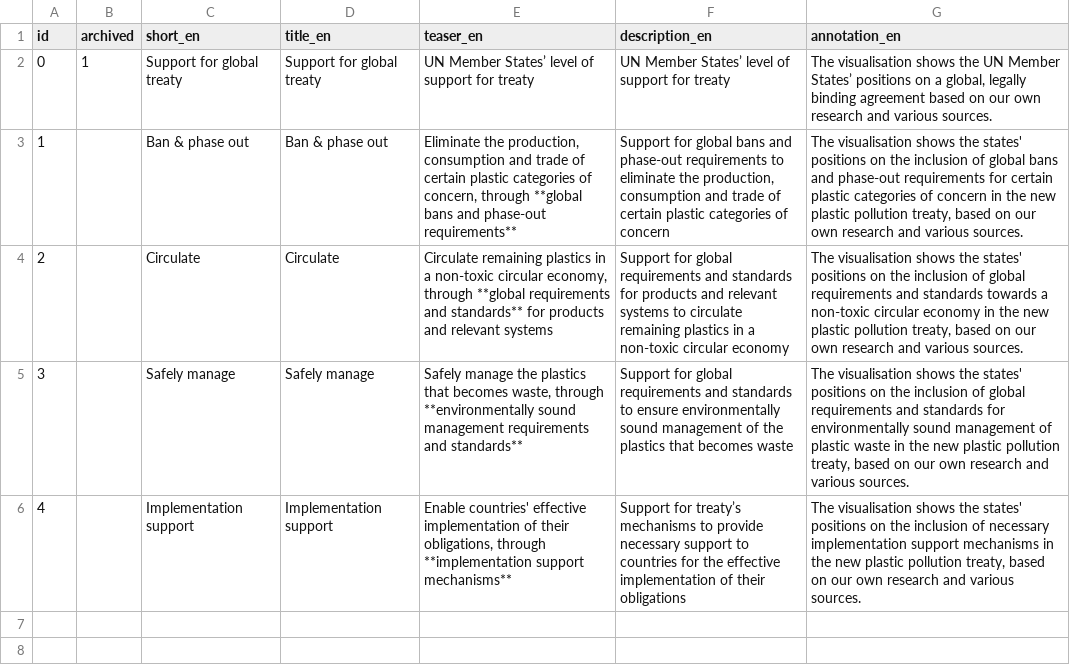
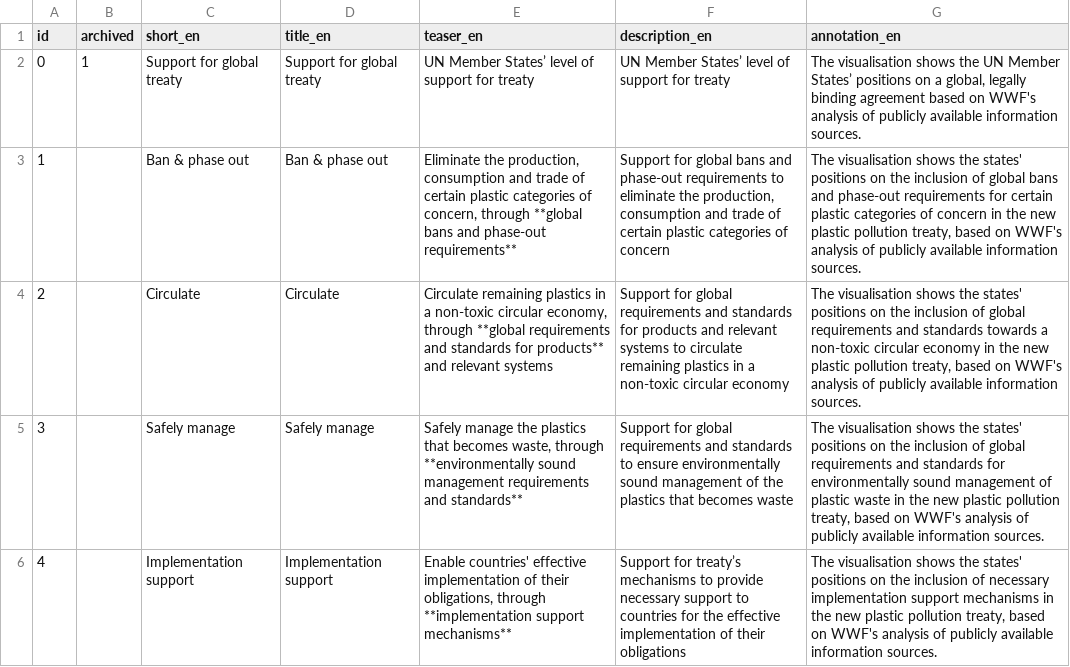
Before and after one commit to WWF-Deutschland/plastic-navigator-test, a CSV file: data-dev/layers/policy/topics.csv, drawn as a sheet.

Commit message:
Update Annotation texts for all topics
"based on WWF's analysis of publicly available information sources." at the end of each annotation

```diff
--- a/data-dev/layers/policy/topics.csv
+++ b/data-dev/layers/policy/topics.csv
@@ -1,6 +1,6 @@
 id,archived,short_en,title_en,teaser_en,description_en,annotation_en
-0,1,Support for global treaty,Support for global treaty,UN Member States’ level of support for treaty,UN Member States’ level of support for treaty,"The visualisation shows the UN Member States’ positions on a global, legally binding agreement based on our own research and various sources."
-1,,Ban & phase out,Ban & phase out,"Eliminate the production, consumption and trade of certain plastic categories of concern, through **global bans and phase-out requirements**","Support for global bans and phase-out requirements to eliminate the production, consumption and trade of certain plastic categories of concern","The visualisation shows the states' positions on the inclusion of global bans and phase-out requirements for certain plastic categories of concern in the new plastic pollution treaty, based on our own research and various sources."
-2,,Circulate,Circulate,"Circulate remaining plastics in a non-toxic circular economy, through **global requirements and standards** for products and relevant systems",Support for global requirements and standards for products and relevant systems to circulate remaining plastics in a non-toxic circular economy,"The visualisation shows the states' positions on the inclusion of global requirements and standards towards a non-toxic circular economy in the new plastic pollution treaty, based on our own research and various sources."
-3,,Safely manage,Safely manage,"Safely manage the plastics that becomes waste, through **environmentally sound management requirements and standards**",Support for global requirements and standards to ensure environmentally sound management of the plastics that becomes waste,"The visualisation shows the states' positions on the inclusion of global requirements and standards for environmentally sound management of plastic waste in the new plastic pollution treaty, based on our own research and various sources."
-4,,Implementation support,Implementation support,"Enable countries' effective implementation of their obligations, through **implementation support mechanisms**",Support for treaty’s mechanisms to provide necessary support to countries for the effective implementation of their obligations,"The visualisation shows the states' positions on the inclusion of necessary implementation support mechanisms in the new plastic pollution treaty, based on our own research and various sources."
+0,1,Support for global treaty,Support for global treaty,UN Member States’ level of support for treaty,UN Member States’ level of support for treaty,"The visualisation shows the UN Member States’ positions on a global, legally binding agreement based on WWF's analysis of publicly available information sources."
+1,,Ban & phase out,Ban & phase out,"Eliminate the production, consumption and trade of certain plastic categories of concern, through **global bans and phase-out requirements**","Support for global bans and phase-out requirements to eliminate the production, consumption and trade of certain plastic categories of concern","The visualisation shows the states' positions on the inclusion of global bans and phase-out requirements for certain plastic categories of concern in the new plastic pollution treaty, based on WWF's analysis of publicly available information sources."
+2,,Circulate,Circulate,"Circulate remaining plastics in a non-toxic circular economy, through **global requirements and standards for products** and relevant systems",Support for global requirements and standards for products and relevant systems to circulate remaining plastics in a non-toxic circular economy,"The visualisation shows the states' positions on the inclusion of global requirements and standards towards a non-toxic circular economy in the new plastic pollution treaty, based on WWF's analysis of publicly available information sources."
+3,,Safely manage,Safely manage,"Safely manage the plastics that becomes waste, through **environmentally sound management requirements and standards**",Support for global requirements and standards to ensure environmentally sound management of the plastics that becomes waste,"The visualisation shows the states' positions on the inclusion of global requirements and standards for environmentally sound management of plastic waste in the new plastic pollution treaty, based on WWF's analysis of publicly available information sources."
+4,,Implementation support,Implementation support,"Enable countries' effective implementation of their obligations, through **implementation support mechanisms**",Support for treaty’s mechanisms to provide necessary support to countries for the effective implementation of their obligations,"The visualisation shows the states' positions on the inclusion of necessary implementation support mechanisms in the new plastic pollution treaty, based on WWF's analysis of publicly available information sources."
```
